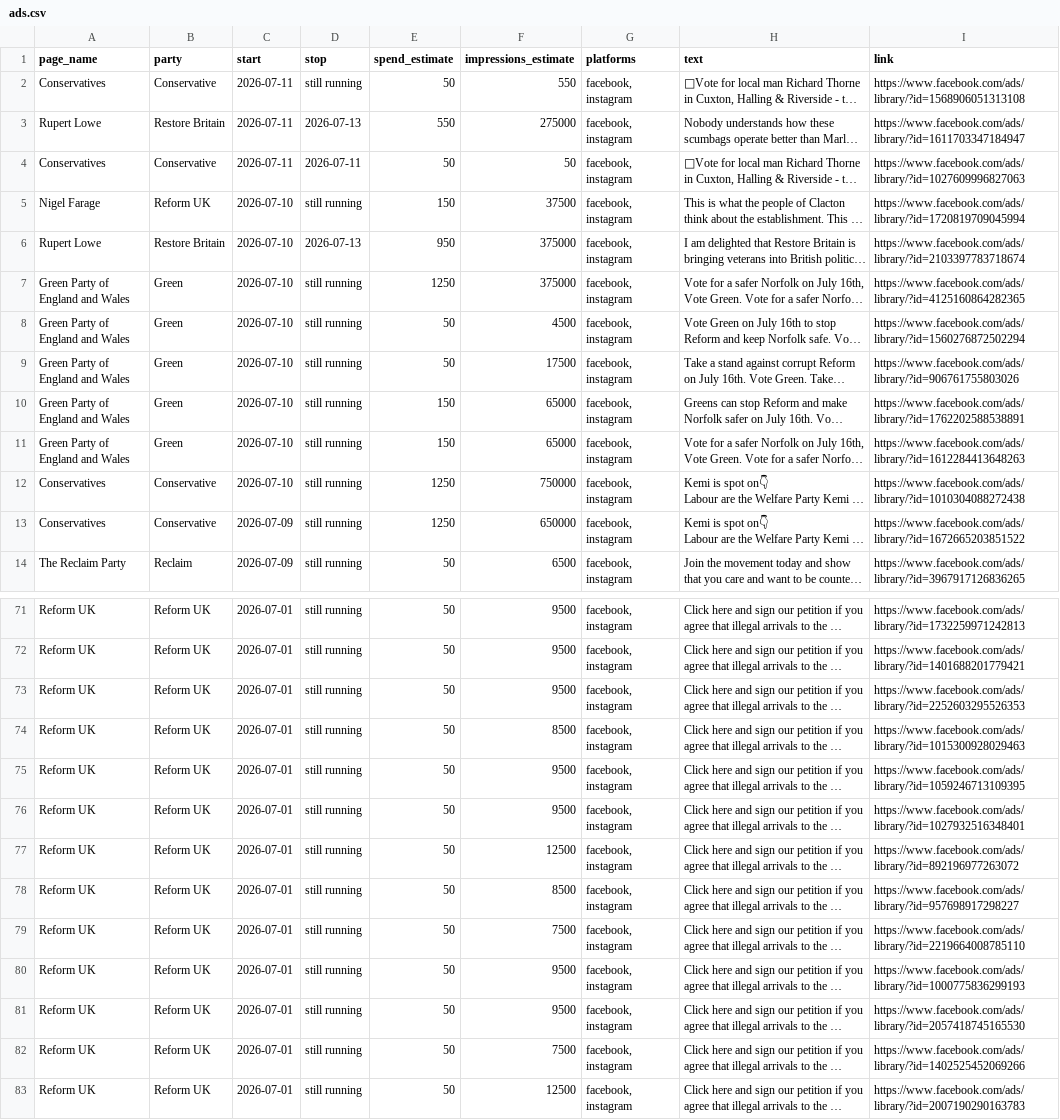
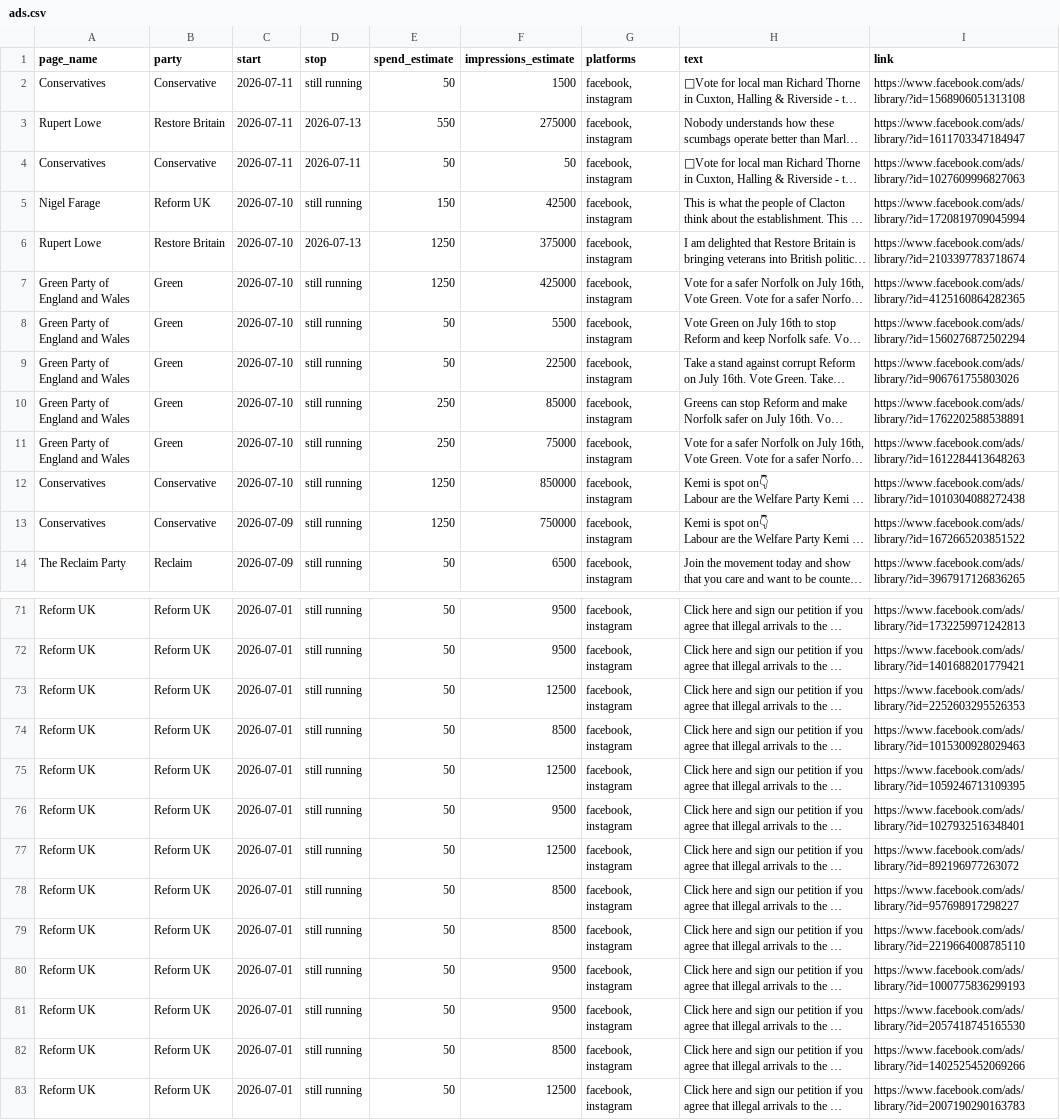
Before and after one commit to BeckyFLT/political-ads, a CSV file: data/ads.csv, drawn as a sheet; only a part is shown, gaps mark what is left out; long unchanged cells end in …; the diff covers the shown part only; the diff names each change by its address in the sheet, - before the commit and + after, or states it on an @@ line.

```diff
--- a/data/ads.csv
+++ b/data/ads.csv
-F2 (impressions_estimate): 550
+F2 (impressions_estimate): 1500
-F5 (impressions_estimate): 37500
+F5 (impressions_estimate): 42500
-E6 (spend_estimate): 950
+E6 (spend_estimate): 1250
-F7 (impressions_estimate): 375000
+F7 (impressions_estimate): 425000
-F8 (impressions_estimate): 4500
+F8 (impressions_estimate): 5500
-F9 (impressions_estimate): 17500
+F9 (impressions_estimate): 22500
-E10:E11 (spend_estimate): 150
+E10:E11 (spend_estimate): 250
-F10 (impressions_estimate): 65000
+F10 (impressions_estimate): 85000
-F11 (impressions_estimate): 65000
+F11 (impressions_estimate): 75000
-F12 (impressions_estimate): 750000
+F12 (impressions_estimate): 850000
-F13 (impressions_estimate): 650000
+F13 (impressions_estimate): 750000
-F73 (impressions_estimate): 9500
+F73 (impressions_estimate): 12500
-F75 (impressions_estimate): 9500
+F75 (impressions_estimate): 12500
-F79 (impressions_estimate): 7500
+F79 (impressions_estimate): 8500
-F82 (impressions_estimate): 7500
+F82 (impressions_estimate): 8500
```
Also changed, not shown: 15 edited cells elsewhere in this file, 2 other files.
